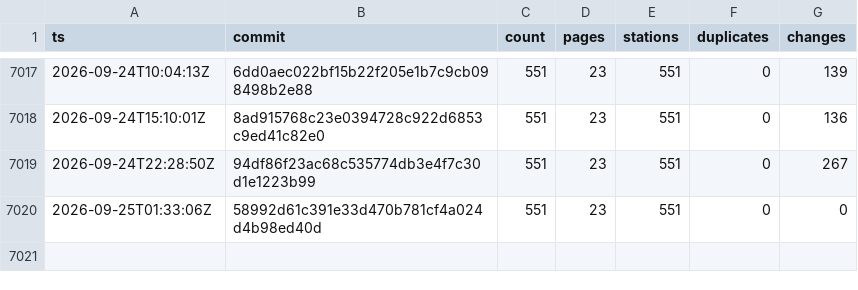
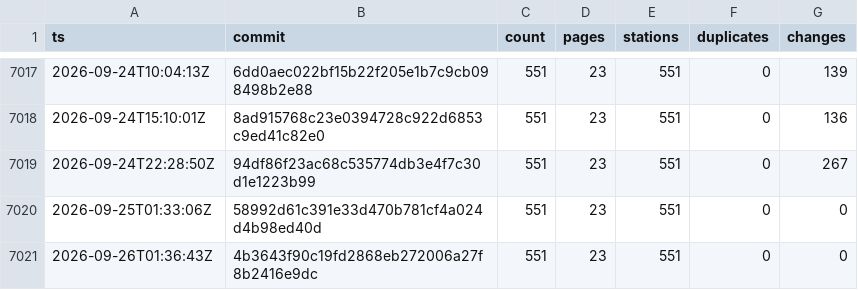
Before and after one commit to stefanb/goriva-data, a CSV file: history/snapshots.csv, drawn as a sheet; only a part is shown, gaps mark what is left out.

```diff
--- a/history/snapshots.csv
+++ b/history/snapshots.csv
@@ -7020 +7020,2 @@ ts,commit,count,pages,stations,duplicates,changes
 2026-09-25T01:33:06Z,58992d61c391e33d470b781cf4a024d4b98ed40d,551,23,551,0,0
+2026-09-26T01:36:43Z,4b3643f90c19fd2868eb272006a27f8b2416e9dc,551,23,551,0,0
```
Also changed, not shown: 1 other file.
